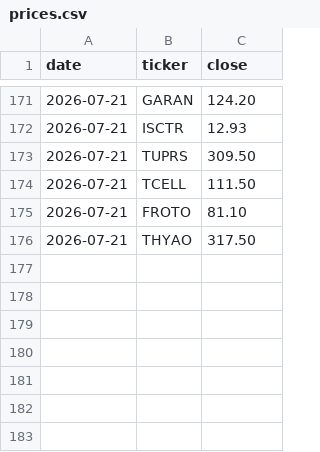
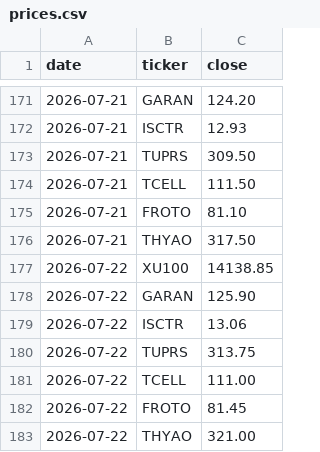
Before and after one commit to mehmedalipazar/finance-agent, a CSV file: data/prices.csv, drawn as a sheet; only a part is shown, gaps mark what is left out.

```diff
--- a/data/prices.csv
+++ b/data/prices.csv
@@ -176 +176,8 @@ date,ticker,close
 2026-07-21,THYAO,317.50
+2026-07-22,XU100,14138.85
+2026-07-22,GARAN,125.90
+2026-07-22,ISCTR,13.06
+2026-07-22,TUPRS,313.75
+2026-07-22,TCELL,111.00
+2026-07-22,FROTO,81.45
+2026-07-22,THYAO,321.00
```
Also changed, not shown: data/positions.csv, data/triggers.csv, 2 other files.
